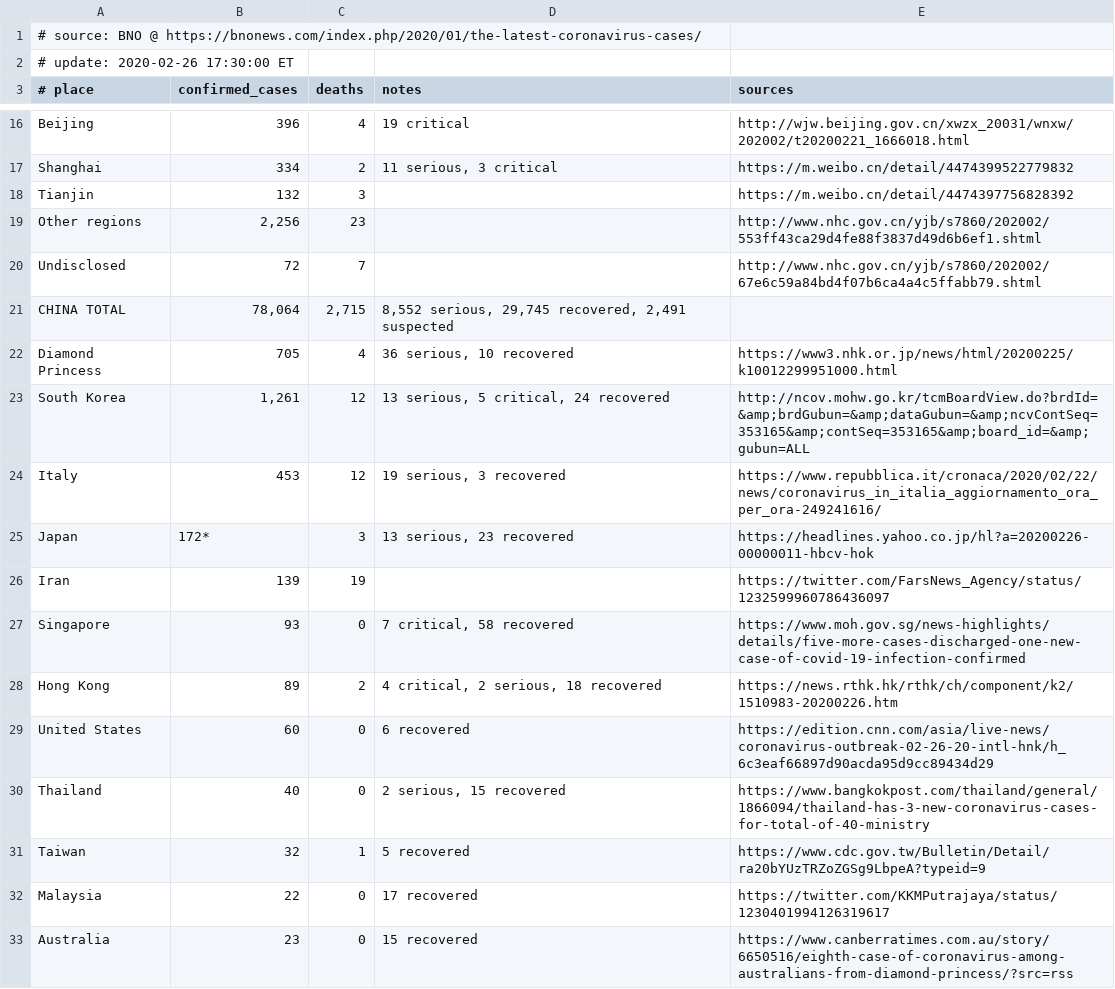
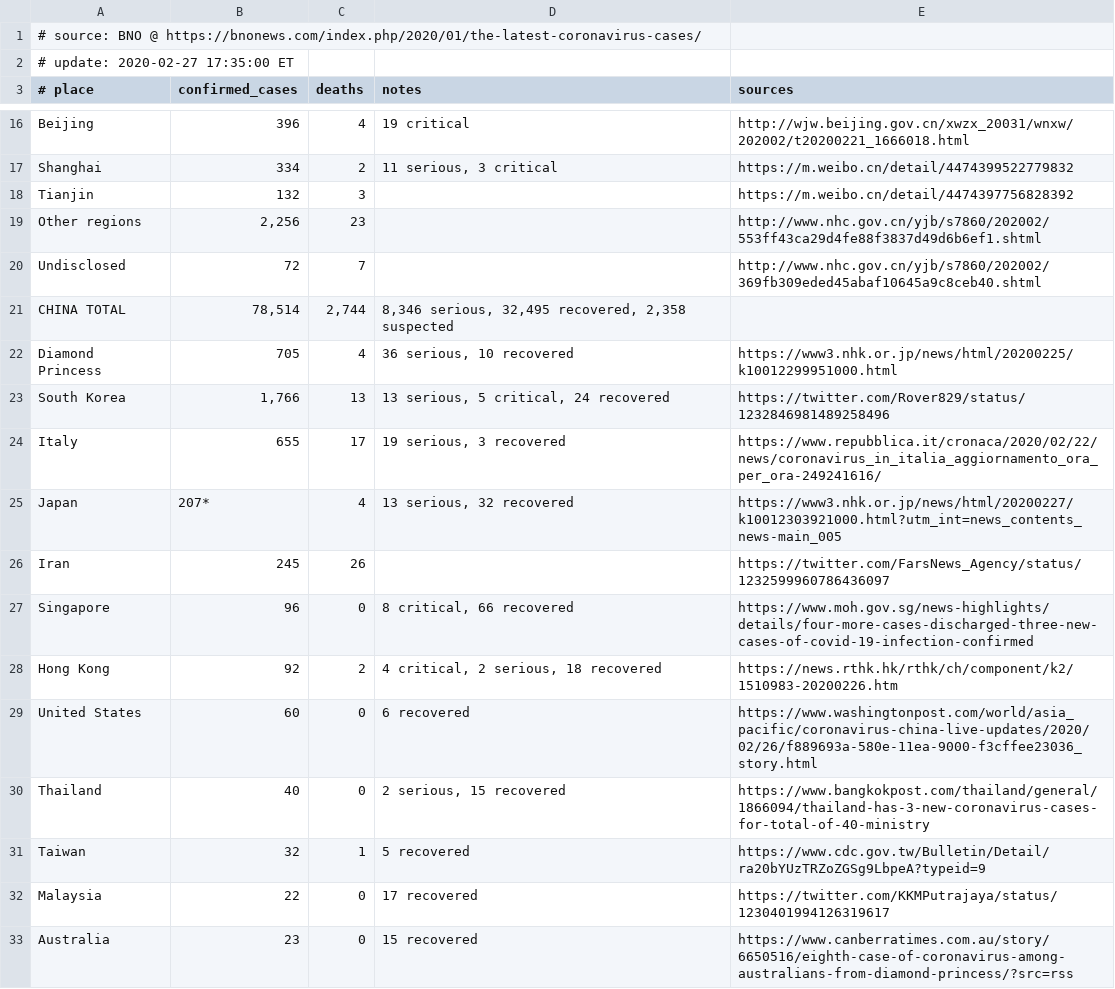
Before and after one commit to alphacyber-covid19/2019-wuhan-coronavirus-data, a CSV file: data-sources/bno/data/sample.csv, drawn as a sheet; only a part is shown, gaps mark what is left out; the diff covers the shown part only.

```diff
--- a/data-sources/bno/data/sample.csv
+++ b/data-sources/bno/data/sample.csv
@@ -1,3 +1,3 @@
 # source: BNO @ https://bnonews.com/index.php/2020/01/the-latest-coronavirus-cases/
-# update: 2020-02-26 17:30:00 ET
+# update: 2020-02-27 17:35:00 ET
 # place|confirmed_cases|deaths|notes|sources
@@ -19,12 +19,12 @@ Tianjin|132|3||https://m.weibo.cn/detail/4474397756828392
 Other regions|2,256|23||http://www.nhc.gov.cn/yjb/s7860/202002/553ff43ca29d4fe88f3837d49d6b6ef1.shtml
-Undisclosed|72|7||http://www.nhc.gov.cn/yjb/s7860/202002/67e6c59a84bd4f07b6ca4a4c5ffabb79.shtml
-CHINA TOTAL|78,064|2,715|8,552 serious, 29,745 recovered, 2,491 suspected|
+Undisclosed|72|7||http://www.nhc.gov.cn/yjb/s7860/202002/369fb309eded45abaf10645a9c8ceb40.shtml
+CHINA TOTAL|78,514|2,744|8,346 serious, 32,495 recovered, 2,358 suspected|
 Diamond Princess|705|4|36 serious, 10 recovered|https://www3.nhk.or.jp/news/html/20200225/k10012299951000.html
-South Korea|1,261|12|13 serious, 5 critical, 24 recovered|http://ncov.mohw.go.kr/tcmBoardView.do?brdId=&amp;brdGubun=&amp;dataGubun=&amp;ncvContSeq=353165&amp;contSeq=353165&amp;board_id=&amp;gubun=ALL
-Italy|453|12|19 serious, 3 recovered |https://www.repubblica.it/cronaca/2020/02/22/news/coronavirus_in_italia_aggiornamento_ora_per_ora-249241616/
-Japan|172*|3|13 serious, 23 recovered|https://headlines.yahoo.co.jp/hl?a=20200226-00000011-hbcv-hok
-Iran|139|19||https://twitter.com/FarsNews_Agency/status/1232599960786436097
-Singapore|93|0|7 critical, 58 recovered|https://www.moh.gov.sg/news-highlights/details/five-more-cases-discharged-one-new-case-of-covid-19-infection-confirmed
-Hong Kong|89|2|4 critical, 2 serious, 18 recovered|https://news.rthk.hk/rthk/ch/component/k2/1510983-20200226.htm
-United States|60|0|6 recovered|https://edition.cnn.com/asia/live-news/coronavirus-outbreak-02-26-20-intl-hnk/h_6c3eaf66897d90acda95d9cc89434d29
+South Korea|1,766|13|13 serious, 5 critical, 24 recovered|https://twitter.com/Rover829/status/1232846981489258496
+Italy|655|17|19 serious, 3 recovered |https://www.repubblica.it/cronaca/2020/02/22/news/coronavirus_in_italia_aggiornamento_ora_per_ora-249241616/
+Japan|207*|4|13 serious, 32 recovered|https://www3.nhk.or.jp/news/html/20200227/k10012303921000.html?utm_int=news_contents_news-main_005
+Iran|245|26||https://twitter.com/FarsNews_Agency/status/1232599960786436097
+Singapore|96|0|8 critical, 66 recovered|https://www.moh.gov.sg/news-highlights/details/four-more-cases-discharged-three-new-cases-of-covid-19-infection-confirmed
+Hong Kong|92|2|4 critical, 2 serious, 18 recovered|https://news.rthk.hk/rthk/ch/component/k2/1510983-20200226.htm
+United States|60|0|6 recovered|https://www.washingtonpost.com/world/asia_pacific/coronavirus-china-live-updates/2020/02/26/f889693a-580e-11ea-9000-f3cffee23036_story.html
 Thailand|40|0|2 serious, 15 recovered|https://www.bangkokpost.com/thailand/general/1866094/thailand-has-3-new-coronavirus-cases-for-total-of-40-ministry
```
Also changed, not shown: 4 added rows and 38 edited cells elsewhere in this file, data-sources/dxy/data/pre-latest.csv, 7 other files.
